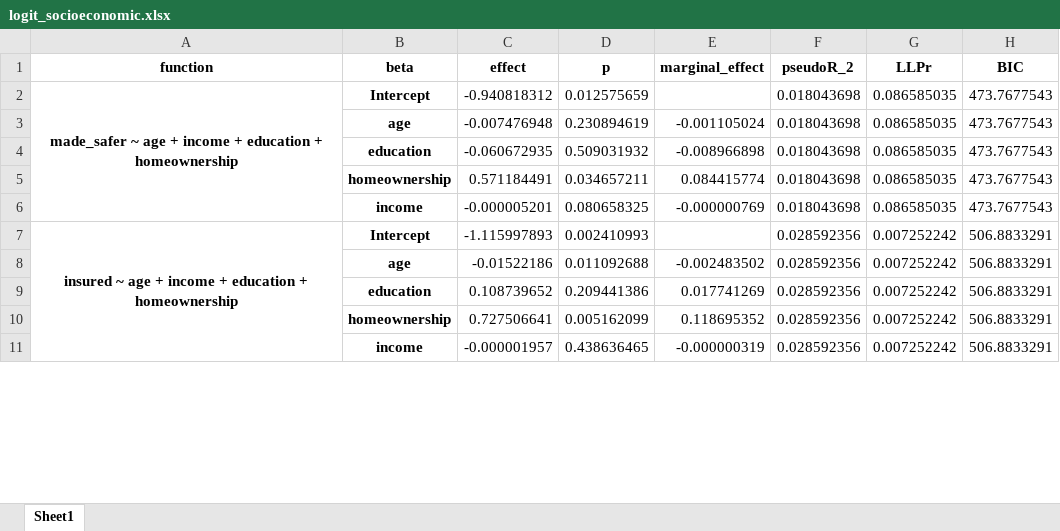
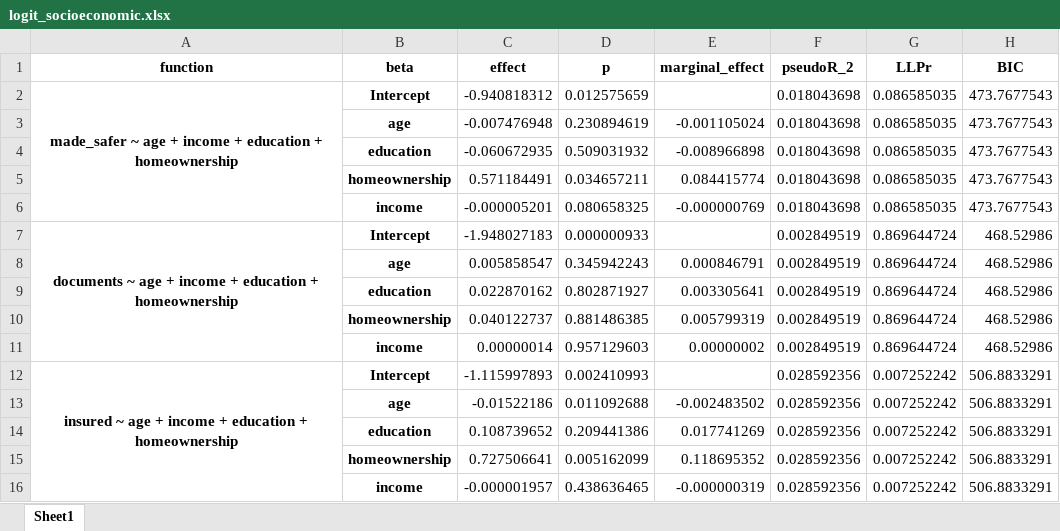
Before and after one commit to phillippmueller/flood_adaptation_behavior, an Excel workbook: analysis/automated/logit_socioeconomic.xlsx, sheet Sheet1, drawn as a sheet; only a part is shown; values as stored, in another font and other column widths than the file's, no borders; the diff names each change by its address in the sheet, - before the commit and + after, or states it on an @@ line.

Commit message:
changes to analysis

```diff
--- a/analysis/automated/logit_socioeconomic.xlsx (sheet Sheet1)
+++ b/analysis/automated/logit_socioeconomic.xlsx (sheet Sheet1)
+row 7: documents ~ age + income + education + homeownership | Intercept | -1.948027183 | 0.000000933 |  | 0.002849519 | 0.869644724 | 468.52986
+row 8:  | age | 0.005858547 | 0.345942243 | 0.000846791 | 0.002849519 | 0.869644724 | 468.52986
+row 9:  | education | 0.022870162 | 0.802871927 | 0.003305641 | 0.002849519 | 0.869644724 | 468.52986
+row 10:  | homeownership | 0.040122737 | 0.881486385 | 0.005799319 | 0.002849519 | 0.869644724 | 468.52986
+row 11:  | income | 0.00000014 | 0.957129603 | 0.00000002 | 0.002849519 | 0.869644724 | 468.52986
```
Also changed, not shown: analysis/automated/probit_socioeconomic.xlsx, 7 other files.
